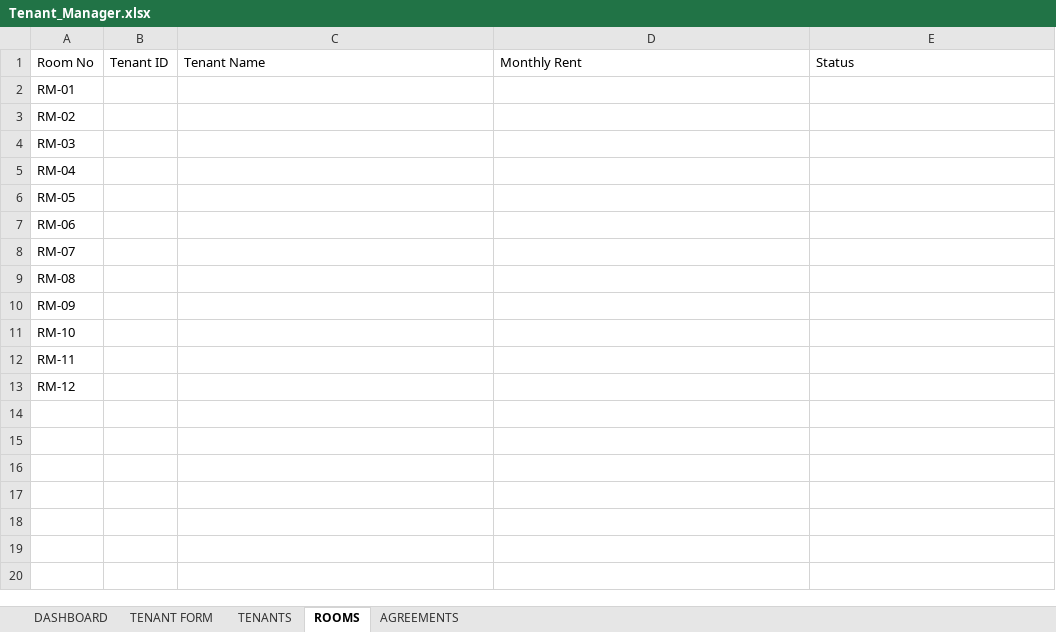
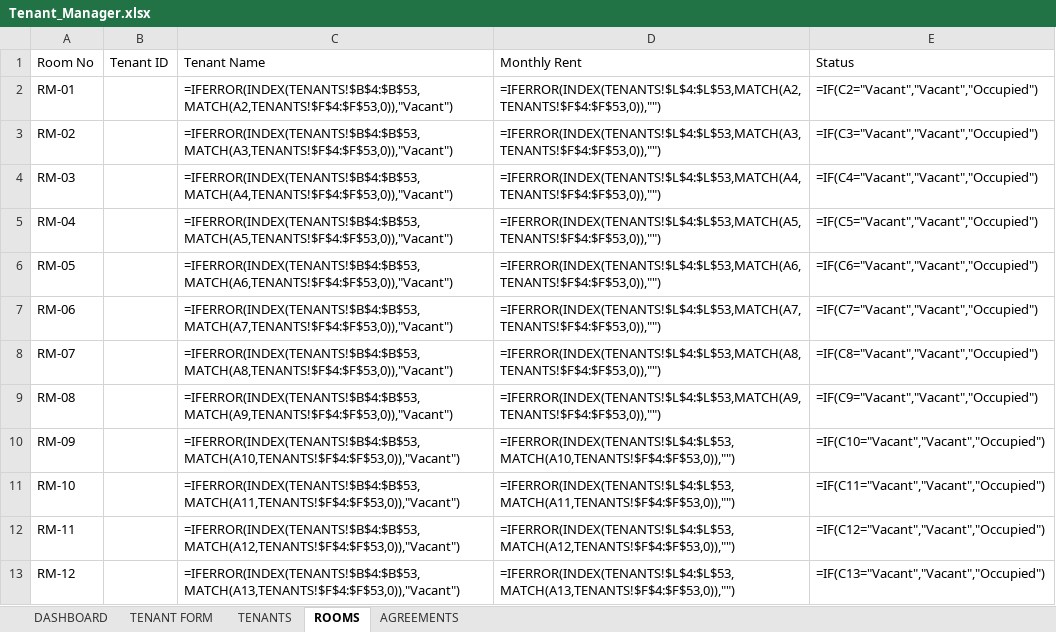
Before and after one commit to akowuahyeb-del/TenantManager, an Excel workbook: Tenant_Manager.xlsx, sheet ROOMS, drawn as a sheet; values as stored, in another font and other column widths than the file's, no borders; formulas without a stored value are shown as written; conditional formats not drawn; the diff names each change by its address in the sheet, - before the commit and + after, or states it on an @@ line.

Commit message:
Added ROOMS occupancy and tenant lookup formulas

```diff
--- a/Tenant_Manager.xlsx (sheet ROOMS)
+++ b/Tenant_Manager.xlsx (sheet ROOMS)
-C2: (empty)
+C2: =IFERROR(INDEX(TENANTS!$B$4:$B$53,MATCH(A2,TENANTS!$F$4:$F$53,0)),"Vacant")
-D2: (empty)
+D2: =IFERROR(INDEX(TENANTS!$L$4:$L$53,MATCH(A2,TENANTS!$F$4:$F$53,0)),"")
-E2: (empty)
+E2: =IF(C2="Vacant","Vacant","Occupied")
-C3: (empty)
+C3: =IFERROR(INDEX(TENANTS!$B$4:$B$53,MATCH(A3,TENANTS!$F$4:$F$53,0)),"Vacant")
-D3: (empty)
+D3: =IFERROR(INDEX(TENANTS!$L$4:$L$53,MATCH(A3,TENANTS!$F$4:$F$53,0)),"")
-E3: (empty)
+E3: =IF(C3="Vacant","Vacant","Occupied")
-C4: (empty)
+C4: =IFERROR(INDEX(TENANTS!$B$4:$B$53,MATCH(A4,TENANTS!$F$4:$F$53,0)),"Vacant")
-D4: (empty)
+D4: =IFERROR(INDEX(TENANTS!$L$4:$L$53,MATCH(A4,TENANTS!$F$4:$F$53,0)),"")
-E4: (empty)
+E4: =IF(C4="Vacant","Vacant","Occupied")
-C5: (empty)
+C5: =IFERROR(INDEX(TENANTS!$B$4:$B$53,MATCH(A5,TENANTS!$F$4:$F$53,0)),"Vacant")
-D5: (empty)
+D5: =IFERROR(INDEX(TENANTS!$L$4:$L$53,MATCH(A5,TENANTS!$F$4:$F$53,0)),"")
-E5: (empty)
+E5: =IF(C5="Vacant","Vacant","Occupied")
-C6: (empty)
+C6: =IFERROR(INDEX(TENANTS!$B$4:$B$53,MATCH(A6,TENANTS!$F$4:$F$53,0)),"Vacant")
-D6: (empty)
+D6: =IFERROR(INDEX(TENANTS!$L$4:$L$53,MATCH(A6,TENANTS!$F$4:$F$53,0)),"")
-E6: (empty)
+E6: =IF(C6="Vacant","Vacant","Occupied")
-C7: (empty)
+C7: =IFERROR(INDEX(TENANTS!$B$4:$B$53,MATCH(A7,TENANTS!$F$4:$F$53,0)),"Vacant")
-D7: (empty)
+D7: =IFERROR(INDEX(TENANTS!$L$4:$L$53,MATCH(A7,TENANTS!$F$4:$F$53,0)),"")
-E7: (empty)
+E7: =IF(C7="Vacant","Vacant","Occupied")
-C8: (empty)
+C8: =IFERROR(INDEX(TENANTS!$B$4:$B$53,MATCH(A8,TENANTS!$F$4:$F$53,0)),"Vacant")
-D8: (empty)
+D8: =IFERROR(INDEX(TENANTS!$L$4:$L$53,MATCH(A8,TENANTS!$F$4:$F$53,0)),"")
-E8: (empty)
+E8: =IF(C8="Vacant","Vacant","Occupied")
-C9: (empty)
+C9: =IFERROR(INDEX(TENANTS!$B$4:$B$53,MATCH(A9,TENANTS!$F$4:$F$53,0)),"Vacant")
-D9: (empty)
+D9: =IFERROR(INDEX(TENANTS!$L$4:$L$53,MATCH(A9,TENANTS!$F$4:$F$53,0)),"")
-E9: (empty)
+E9: =IF(C9="Vacant","Vacant","Occupied")
-C10: (empty)
+C10: =IFERROR(INDEX(TENANTS!$B$4:$B$53,MATCH(A10,TENANTS!$F$4:$F$53,0)),"Vacant")
-D10: (empty)
+D10: =IFERROR(INDEX(TENANTS!$L$4:$L$53,MATCH(A10,TENANTS!$F$4:$F$53,0)),"")
-E10: (empty)
+E10: =IF(C10="Vacant","Vacant","Occupied")
-C11: (empty)
+C11: =IFERROR(INDEX(TENANTS!$B$4:$B$53,MATCH(A11,TENANTS!$F$4:$F$53,0)),"Vacant")
-D11: (empty)
+D11: =IFERROR(INDEX(TENANTS!$L$4:$L$53,MATCH(A11,TENANTS!$F$4:$F$53,0)),"")
-E11: (empty)
+E11: =IF(C11="Vacant","Vacant","Occupied")
-C12: (empty)
+C12: =IFERROR(INDEX(TENANTS!$B$4:$B$53,MATCH(A12,TENANTS!$F$4:$F$53,0)),"Vacant")
-D12: (empty)
+D12: =IFERROR(INDEX(TENANTS!$L$4:$L$53,MATCH(A12,TENANTS!$F$4:$F$53,0)),"")
-E12: (empty)
+E12: =IF(C12="Vacant","Vacant","Occupied")
-C13: (empty)
+C13: =IFERROR(INDEX(TENANTS!$B$4:$B$53,MATCH(A13,TENANTS!$F$4:$F$53,0)),"Vacant")
-D13: (empty)
+D13: =IFERROR(INDEX(TENANTS!$L$4:$L$53,MATCH(A13,TENANTS!$F$4:$F$53,0)),"")
-E13: (empty)
+E13: =IF(C13="Vacant","Vacant","Occupied")
```
Also changed, not shown: 2 other files.
